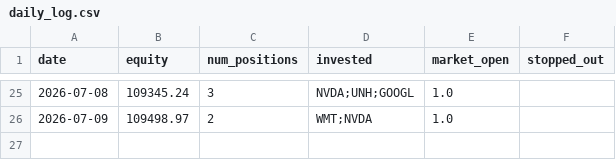
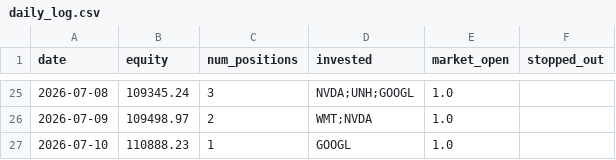
Before and after one commit to ryanchan339/stock-trade-server, a CSV file: results/daily_log.csv, drawn as a sheet; only a part is shown, gaps mark what is left out; the diff names each change by its address in the sheet, - before the commit and + after, or states it on an @@ line.

```diff
--- a/results/daily_log.csv
+++ b/results/daily_log.csv
+row 27: 2026-07-10 | 110888.23 | 1 | GOOGL | 1.0
```
Also changed, not shown: 2 other files.
